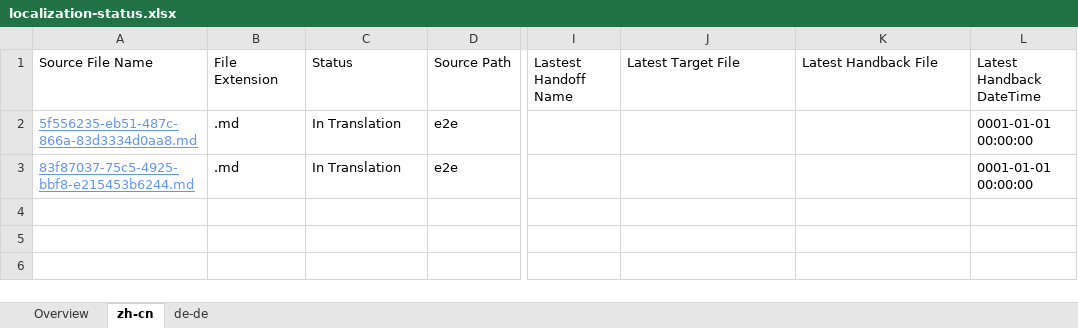
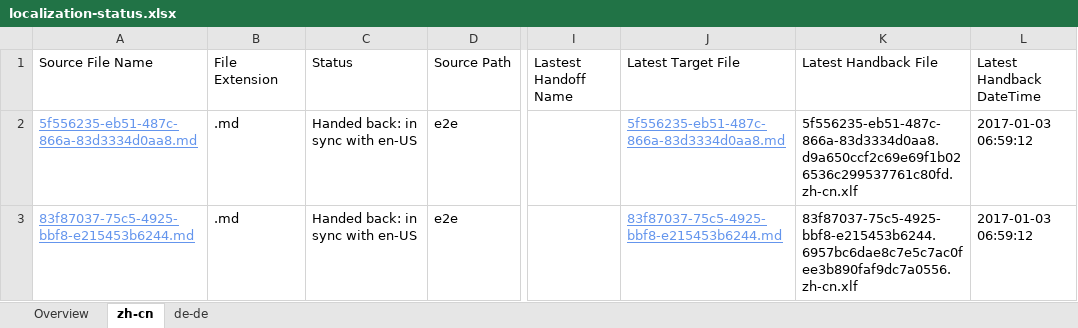
Before and after one commit to OpenLocalizationTestOrg/ol-test1-handback, an Excel workbook: ol-handback/OpenLocalizationTestOrg/ol-test1/ci/localization-status.xlsx, sheet zh-cn, drawn as a sheet; only a part is shown, gaps mark what is left out; values as stored, in another font and other column widths than the file's, no borders; table styles not drawn; the diff names each change by its address in the sheet, - before the commit and + after, or states it on an @@ line.

Commit message:
Generate Report for Handback

```diff
--- a/ol-handback/OpenLocalizationTestOrg/ol-test1/ci/localization-status.xlsx (sheet zh-cn)
+++ b/ol-handback/OpenLocalizationTestOrg/ol-test1/ci/localization-status.xlsx (sheet zh-cn)
-C2:C3 (Status): In Translation
+C2:C3 (Status): Handed back: in sync with en-US
-J2 (Latest Target File): (empty)
+J2 (Latest Target File): 5f556235-eb51-487c-866a-83d3334d0aa8.md
-K2 (Latest Handback File): (empty)
+K2 (Latest Handback File): 5f556235-eb51-487c-866a-83d3334d0aa8.d9a650ccf2c69e69f1b026536c299537761c80fd.zh-cn.xlf
-L2:L3 (Latest Handback DateTime): 0001-01-01 00:00:00
+L2:L3 (Latest Handback DateTime): 2017-01-03 06:59:12
-J3 (Latest Target File): (empty)
+J3 (Latest Target File): 83f87037-75c5-4925-bbf8-e215453b6244.md
-K3 (Latest Handback File): (empty)
+K3 (Latest Handback File): 83f87037-75c5-4925-bbf8-e215453b6244.6957bc6dae8c7e5c7ac0fee3b890faf9dc7a0556.zh-cn.xlf
```
Also changed, not shown: sheet de-de, sheet Overview, 1 other file.
